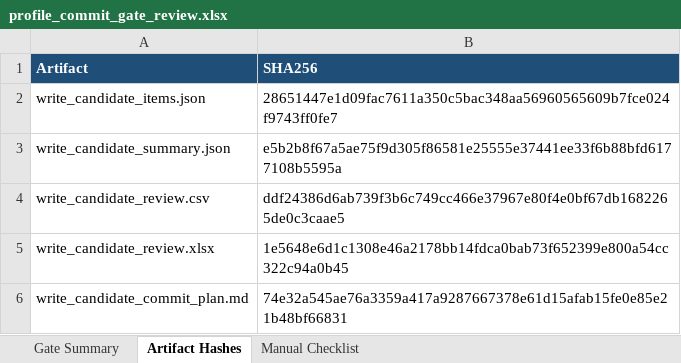
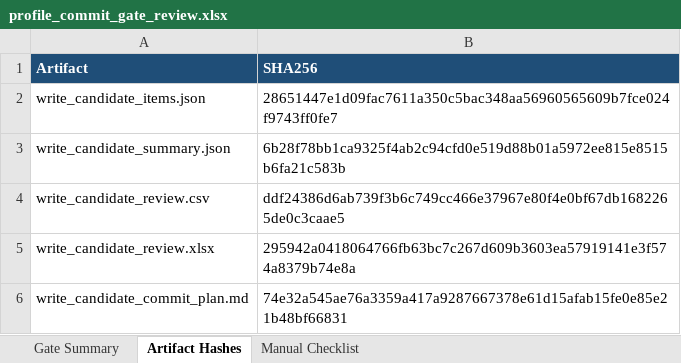
Before and after one commit to sonnt1301/mep-quotation-engine, an Excel workbook: feasibility_outputs/profile_commit_gate/profile_commit_gate_review.xlsx, sheet Artifact Hashes, drawn as a sheet; values as stored, in another font and other column widths than the file's, no borders; the diff names each change by its address in the sheet, - before the commit and + after, or states it on an @@ line.

```diff
--- a/feasibility_outputs/profile_commit_gate/profile_commit_gate_review.xlsx (sheet Artifact Hashes)
+++ b/feasibility_outputs/profile_commit_gate/profile_commit_gate_review.xlsx (sheet Artifact Hashes)
-B3 (SHA256): e5b2b8f67a5ae75f9d305f86581e25555e37441ee33f6b88bfd6177108b5595a
+B3 (SHA256): 6b28f78bb1ca9325f4ab2c94cfd0e519d88b01a5972ee815e8515b6fa21c583b
-B5 (SHA256): 1e5648e6d1c1308e46a2178bb14fdca0bab73f652399e800a54cc322c94a0b45
+B5 (SHA256): 295942a0418064766fb63bc7c267d609b3603ea57919141e3f574a8379b74e8a
```
Also changed, not shown: feasibility_outputs/profile_master_match_dry_run/master_match_review.xlsx, feasibility_outputs/profile_master_review_resolution/master_review_resolution_template.xlsx, 28 other files.
